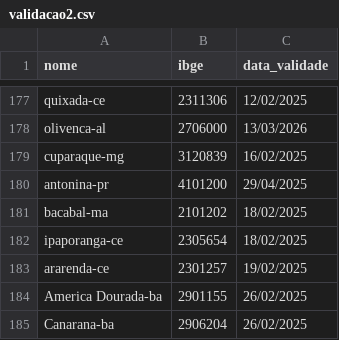
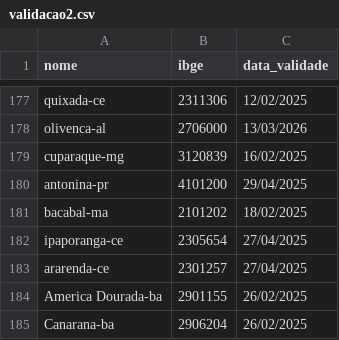
Before and after one commit to mcafao/validacao, a CSV file: validacao2.csv, drawn as a sheet; only a part is shown, gaps mark what is left out.

Commit message:
Update validacao2.csv

```diff
--- a/validacao2.csv
+++ b/validacao2.csv
@@ -181,4 +181,4 @@ antonina-pr;4101200;29/04/2025
 bacabal-ma;2101202;18/02/2025
-ipaporanga-ce;2305654;18/02/2025
-ararenda-ce;2301257;19/02/2025
+ipaporanga-ce;2305654;27/04/2025
+ararenda-ce;2301257;27/04/2025
 America Dourada-ba;2901155;26/02/2025
```
